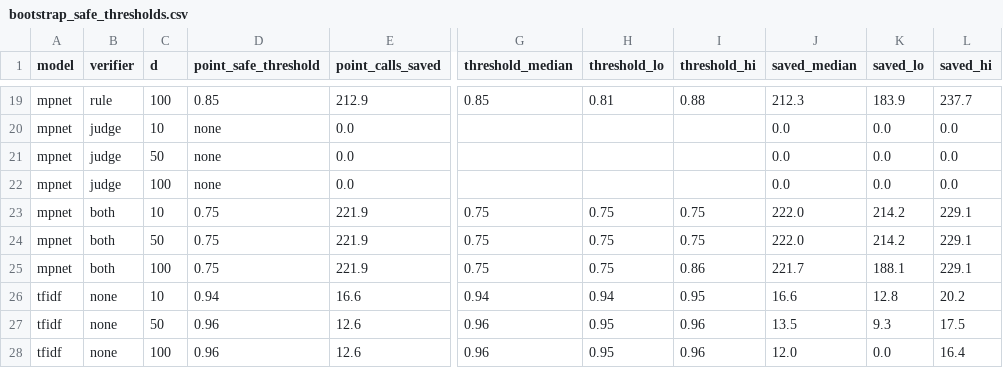
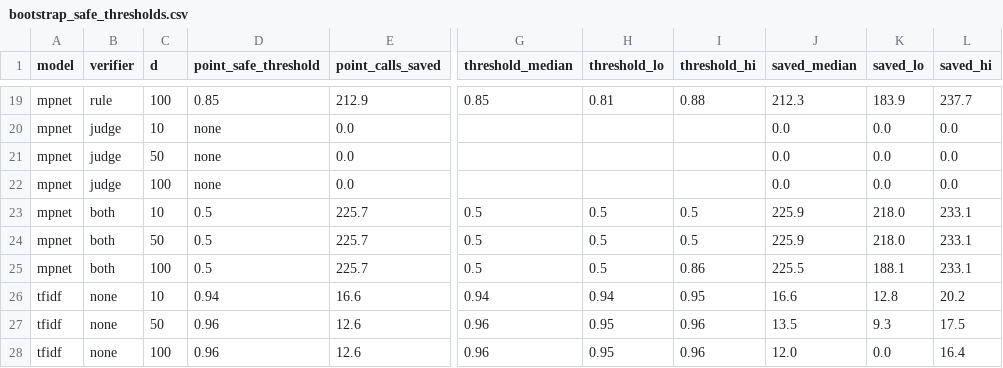
Before and after one commit to prisha2410/semantic-cache-frontier, a CSV file: results/bootstrap_safe_thresholds.csv, drawn as a sheet; only a part is shown, gaps mark what is left out; the diff covers the shown part only; the diff names each change by its address in the sheet, - before the commit and + after, or states it on an @@ line.

Commit message:
Extend threshold sweep to 0.50-0.98 and judge the new pairs

```diff
--- a/results/bootstrap_safe_thresholds.csv
+++ b/results/bootstrap_safe_thresholds.csv
-D23:D25 (point_safe_threshold): 0.75
+D23:D25 (point_safe_threshold): 0.5
-E23:E25 (point_calls_saved): 221.9
+E23:E25 (point_calls_saved): 225.7
-G23:G25 (threshold_median): 0.75
+G23:G25 (threshold_median): 0.5
-H23:H25 (threshold_lo): 0.75
+H23:H25 (threshold_lo): 0.5
-I23:I24 (threshold_hi): 0.75
+I23:I24 (threshold_hi): 0.5
-J23:J24 (saved_median): 222.0
+J23:J24 (saved_median): 225.9
-K23:K24 (saved_lo): 214.2
+K23:K24 (saved_lo): 218.0
-L23:L25 (saved_hi): 229.1
+L23:L25 (saved_hi): 233.1
-J25 (saved_median): 221.7
+J25 (saved_median): 225.5
```
Also changed, not shown: 41 edited cells elsewhere in this file, results/safe_thresholds.csv, 15 other files.
